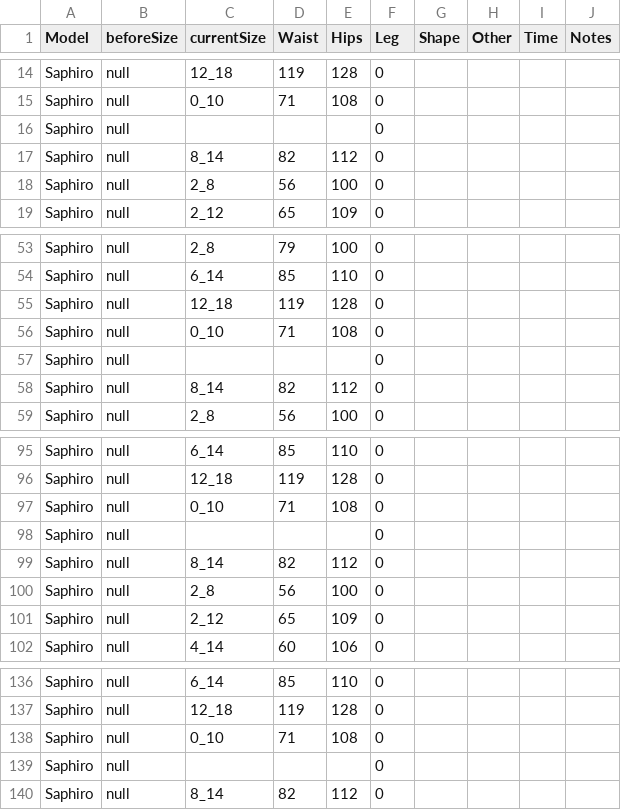
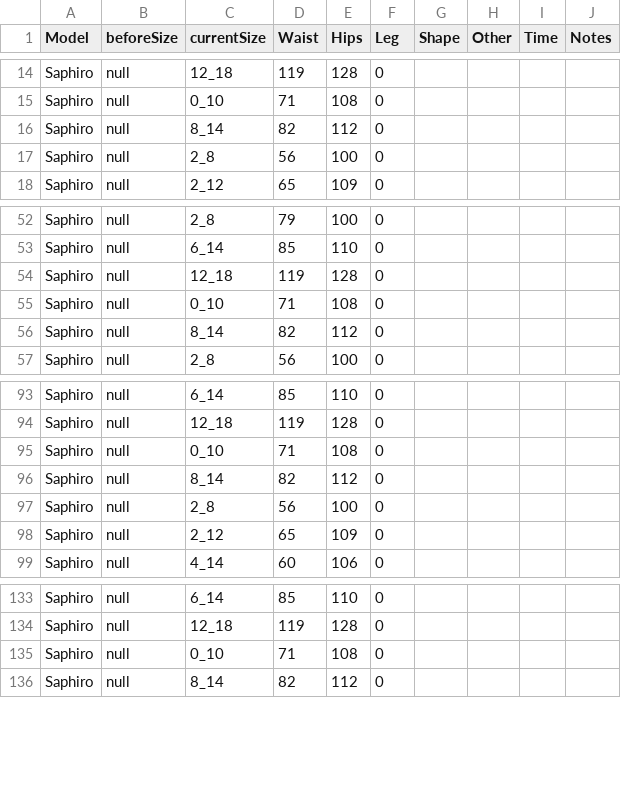
Before and after one commit to Sol-Beauty/new-calculator, a CSV file: new_jeans_dataset.csv, drawn as a sheet; only a part is shown, gaps mark what is left out; the diff names each change by its address in the sheet, - before the commit and + after, or states it on an @@ line.

```diff
--- a/new_jeans_dataset.csv
+++ b/new_jeans_dataset.csv
-row 16: Saphiro | null |  |  |  | 0
-row 57: Saphiro | null |  |  |  | 0
-row 98: Saphiro | null |  |  |  | 0
-row 139: Saphiro | null |  |  |  | 0
```
Also changed, not shown: 2 other files.
